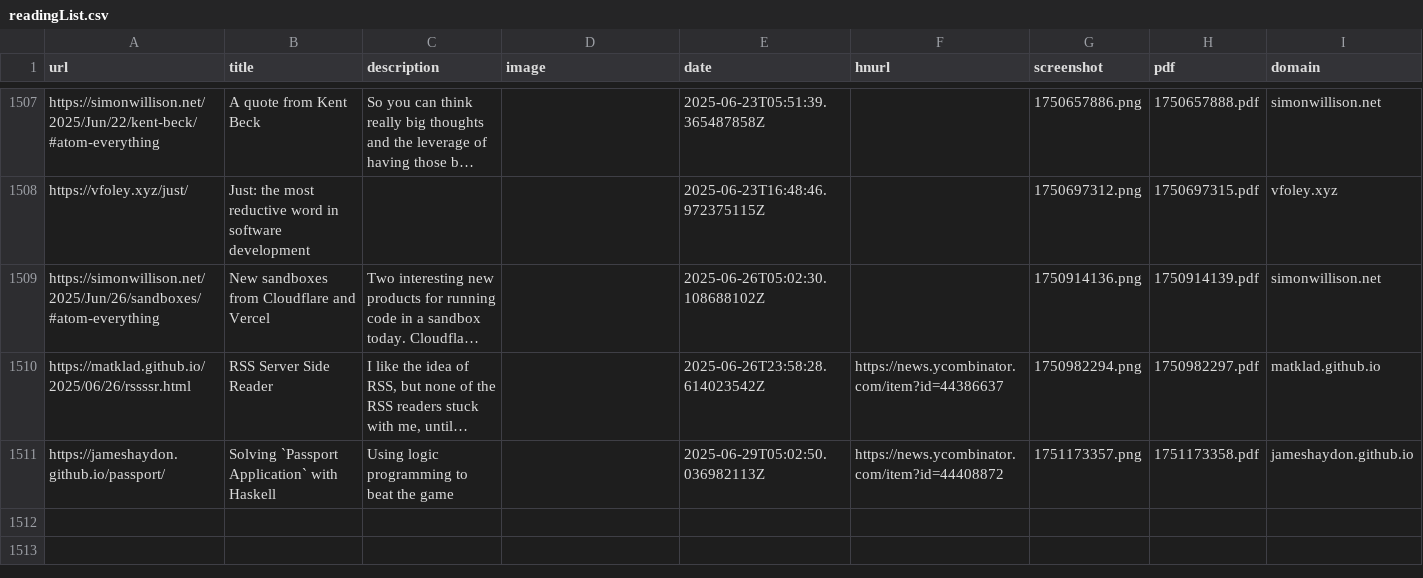
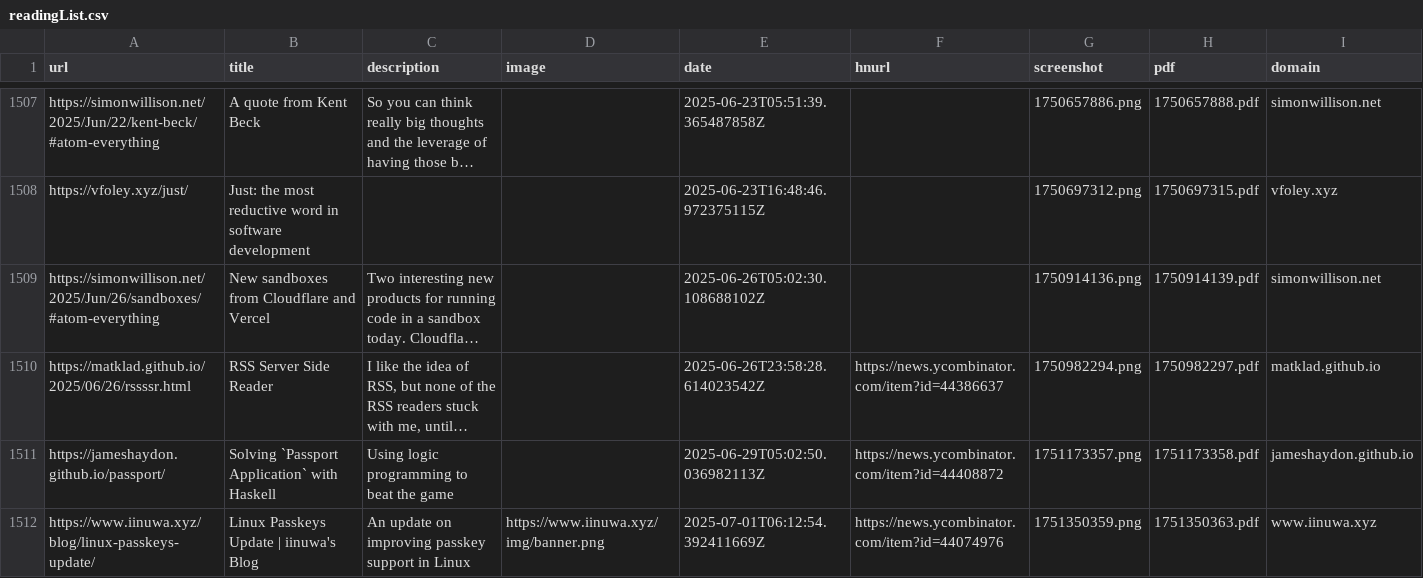
Before and after one commit to kabiraj404/readingList, a CSV file: readingList.csv, drawn as a sheet; only a part is shown, gaps mark what is left out; long unchanged cells end in …; the diff names each change by its address in the sheet, - before the commit and + after, or states it on an @@ line.

Commit message:
Automated reading list update on Tue Jul  1 06:12:54 UTC 2025

```diff
--- a/readingList.csv
+++ b/readingList.csv
+row 1512: https://www.iinuwa.xyz/blog/linux-passkeys-update/ | Linux Passkeys Update | iinuwa's Blog | An update on improving passkey support in Linux | https://www.iinuwa.xyz/img/banner.png | 2025-07-01T06:12:54.392411669Z | https://news.ycombinator.com/item?id=44074976 | 1751350359.png | 1751350363.pdf | www.iinuwa.xyz
```
Also changed, not shown: 2 other files.
